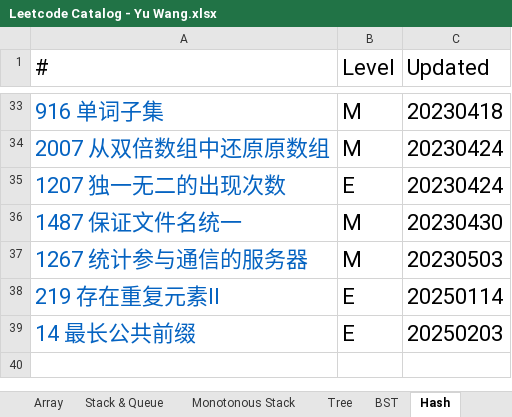
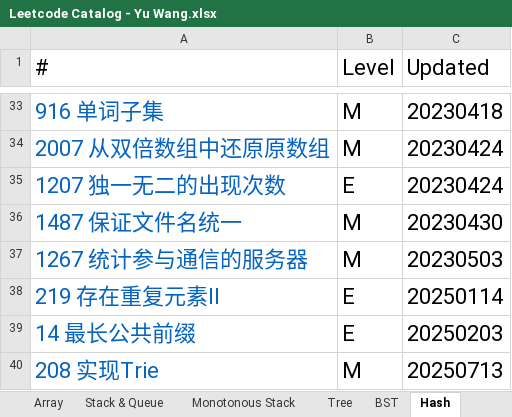
Before and after one commit to chriswang27/MyStudyNotes, an Excel workbook: Algorithms/Leetcode/Leetcode Catalog - Yu Wang.xlsx, sheet Hash, drawn as a sheet; only a part is shown, gaps mark what is left out; values as stored, in another font and other column widths than the file's, no borders; the diff names each change by its address in the sheet, - before the commit and + after, or states it on an @@ line.

```diff
--- a/Algorithms/Leetcode/Leetcode Catalog - Yu Wang.xlsx (sheet Hash)
+++ b/Algorithms/Leetcode/Leetcode Catalog - Yu Wang.xlsx (sheet Hash)
+row 40: 208 实现Trie | M | 20250713
```
Also changed, not shown: sheet Recursion, sheet Simulation, sheet Graph, sheet Tree, sheet DP, sheet Heap PQ, 1 more sheet.
